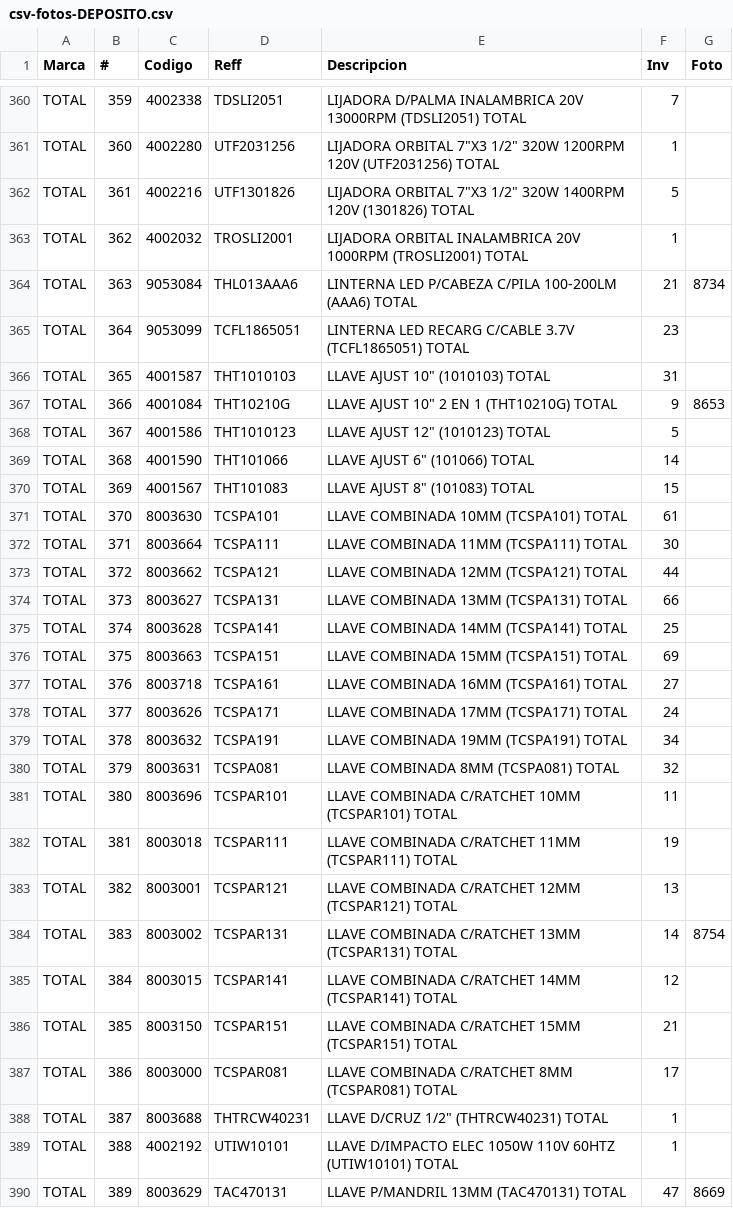
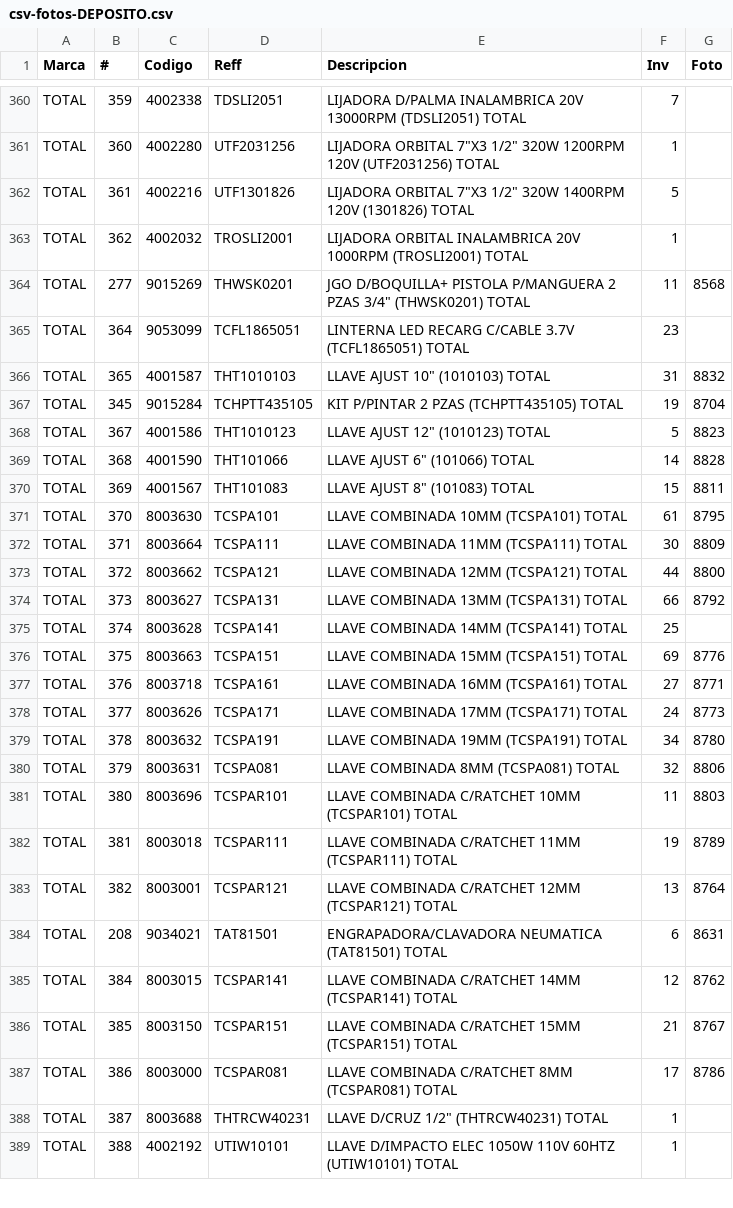
Before and after one commit to lodeposl/zeta-local-api, a CSV file: csv-fotos-DEPOSITO.csv, drawn as a sheet; only a part is shown, gaps mark what is left out; the diff covers the shown part only.

```diff
--- a/csv-fotos-DEPOSITO.csv
+++ b/csv-fotos-DEPOSITO.csv
@@ -363,28 +363,27 @@ TOTAL;361;4002216;UTF1301826;"LIJADORA ORBITAL 7""X3 1/2"" 320W 1400RPM 120V (13
 TOTAL;362;4002032;TROSLI2001;LIJADORA ORBITAL INALAMBRICA 20V 1000RPM (TROSLI2001) TOTAL;1;
-TOTAL;363;9053084;THL013AAA6;LINTERNA LED P/CABEZA C/PILA 100-200LM (AAA6) TOTAL;21;8734
+TOTAL;277;9015269;THWSK0201;"JGO D/BOQUILLA+ PISTOLA P/MANGUERA 2 PZAS 3/4"" (THWSK0201) TOTAL";11;8568
 TOTAL;364;9053099;TCFL1865051;LINTERNA LED RECARG C/CABLE 3.7V (TCFL1865051) TOTAL;23;
-TOTAL;365;4001587;THT1010103;"LLAVE AJUST 10"" (1010103) TOTAL";31;
-TOTAL;366;4001084;THT10210G;"LLAVE AJUST 10"" 2 EN 1 (THT10210G) TOTAL";9;8653
-TOTAL;367;4001586;THT1010123;"LLAVE AJUST 12"" (1010123) TOTAL";5;
-TOTAL;368;4001590;THT101066;"LLAVE AJUST 6"" (101066) TOTAL";14;
-TOTAL;369;4001567;THT101083;"LLAVE AJUST 8"" (101083) TOTAL";15;
-TOTAL;370;8003630;TCSPA101;LLAVE COMBINADA 10MM (TCSPA101) TOTAL;61;
-TOTAL;371;8003664;TCSPA111;LLAVE COMBINADA 11MM (TCSPA111) TOTAL;30;
-TOTAL;372;8003662;TCSPA121;LLAVE COMBINADA 12MM (TCSPA121) TOTAL;44;
-TOTAL;373;8003627;TCSPA131;LLAVE COMBINADA 13MM (TCSPA131) TOTAL;66;
+TOTAL;365;4001587;THT1010103;"LLAVE AJUST 10"" (1010103) TOTAL";31;8832
+TOTAL;345;9015284;TCHPTT435105;KIT P/PINTAR 2 PZAS (TCHPTT435105) TOTAL;19;8704
+TOTAL;367;4001586;THT1010123;"LLAVE AJUST 12"" (1010123) TOTAL";5;8823
+TOTAL;368;4001590;THT101066;"LLAVE AJUST 6"" (101066) TOTAL";14;8828
+TOTAL;369;4001567;THT101083;"LLAVE AJUST 8"" (101083) TOTAL";15;8811
+TOTAL;370;8003630;TCSPA101;LLAVE COMBINADA 10MM (TCSPA101) TOTAL;61;8795
+TOTAL;371;8003664;TCSPA111;LLAVE COMBINADA 11MM (TCSPA111) TOTAL;30;8809
+TOTAL;372;8003662;TCSPA121;LLAVE COMBINADA 12MM (TCSPA121) TOTAL;44;8800
+TOTAL;373;8003627;TCSPA131;LLAVE COMBINADA 13MM (TCSPA131) TOTAL;66;8792
 TOTAL;374;8003628;TCSPA141;LLAVE COMBINADA 14MM (TCSPA141) TOTAL;25;
-TOTAL;375;8003663;TCSPA151;LLAVE COMBINADA 15MM (TCSPA151) TOTAL;69;
-TOTAL;376;8003718;TCSPA161;LLAVE COMBINADA 16MM (TCSPA161) TOTAL;27;
-TOTAL;377;8003626;TCSPA171;LLAVE COMBINADA 17MM (TCSPA171) TOTAL;24;
-TOTAL;378;8003632;TCSPA191;LLAVE COMBINADA 19MM (TCSPA191) TOTAL;34;
-TOTAL;379;8003631;TCSPA081;LLAVE COMBINADA 8MM (TCSPA081) TOTAL;32;
-TOTAL;380;8003696;TCSPAR101;LLAVE COMBINADA C/RATCHET 10MM (TCSPAR101) TOTAL;11;
-TOTAL;381;8003018;TCSPAR111;LLAVE COMBINADA C/RATCHET 11MM (TCSPAR111) TOTAL;19;
-TOTAL;382;8003001;TCSPAR121;LLAVE COMBINADA C/RATCHET 12MM (TCSPAR121) TOTAL;13;
-TOTAL;383;8003002;TCSPAR131;LLAVE COMBINADA C/RATCHET 13MM (TCSPAR131) TOTAL;14;8754
-TOTAL;384;8003015;TCSPAR141;LLAVE COMBINADA C/RATCHET 14MM (TCSPAR141) TOTAL;12;
-TOTAL;385;8003150;TCSPAR151;LLAVE COMBINADA C/RATCHET 15MM (TCSPAR151) TOTAL;21;
-TOTAL;386;8003000;TCSPAR081;LLAVE COMBINADA C/RATCHET 8MM (TCSPAR081) TOTAL;17;
+TOTAL;375;8003663;TCSPA151;LLAVE COMBINADA 15MM (TCSPA151) TOTAL;69;8776
+TOTAL;376;8003718;TCSPA161;LLAVE COMBINADA 16MM (TCSPA161) TOTAL;27;8771
+TOTAL;377;8003626;TCSPA171;LLAVE COMBINADA 17MM (TCSPA171) TOTAL;24;8773
+TOTAL;378;8003632;TCSPA191;LLAVE COMBINADA 19MM (TCSPA191) TOTAL;34;8780
+TOTAL;379;8003631;TCSPA081;LLAVE COMBINADA 8MM (TCSPA081) TOTAL;32;8806
+TOTAL;380;8003696;TCSPAR101;LLAVE COMBINADA C/RATCHET 10MM (TCSPAR101) TOTAL;11;8803
+TOTAL;381;8003018;TCSPAR111;LLAVE COMBINADA C/RATCHET 11MM (TCSPAR111) TOTAL;19;8789
+TOTAL;382;8003001;TCSPAR121;LLAVE COMBINADA C/RATCHET 12MM (TCSPAR121) TOTAL;13;8764
+TOTAL;208;9034021;TAT81501;ENGRAPADORA/CLAVADORA NEUMATICA (TAT81501) TOTAL;6;8631
+TOTAL;384;8003015;TCSPAR141;LLAVE COMBINADA C/RATCHET 14MM (TCSPAR141) TOTAL;12;8762
+TOTAL;385;8003150;TCSPAR151;LLAVE COMBINADA C/RATCHET 15MM (TCSPAR151) TOTAL;21;8767
+TOTAL;386;8003000;TCSPAR081;LLAVE COMBINADA C/RATCHET 8MM (TCSPAR081) TOTAL;17;8786
 TOTAL;387;8003688;THTRCW40231;"LLAVE D/CRUZ 1/2"" (THTRCW40231) TOTAL";1;
 TOTAL;388;4002192;UTIW10101;LLAVE D/IMPACTO ELEC 1050W 110V 60HTZ (UTIW10101) TOTAL;1;
-TOTAL;389;8003629;TAC470131;LLAVE P/MANDRIL 13MM (TAC470131) TOTAL;47;8669
```
Also changed, not shown: 28 moved rows and 14 edited cells elsewhere in this file, 2 other files.
